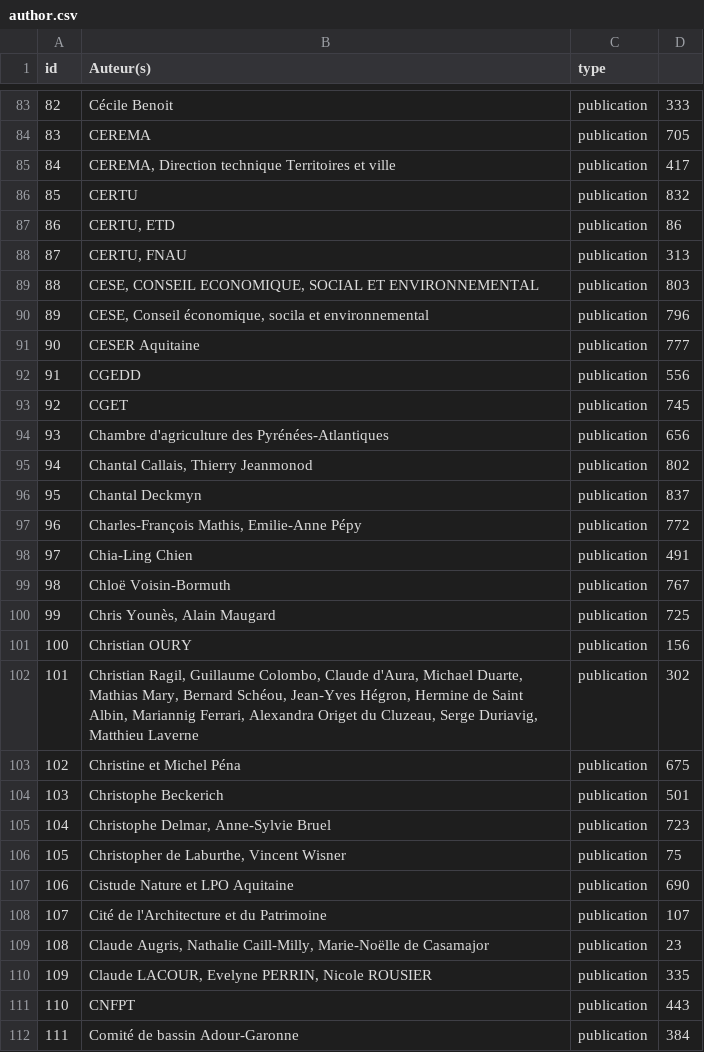
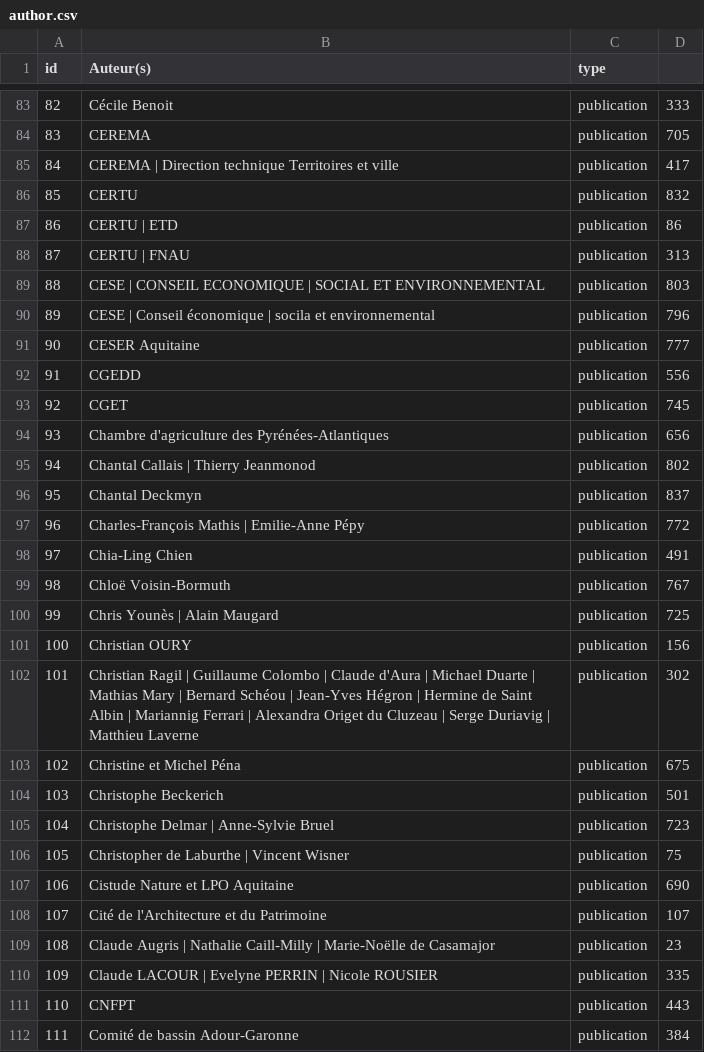
Before and after one commit to WildCodeSchool/BTZ_PHP_2021_03_Biblio, a CSV file: database/author.csv, drawn as a sheet; only a part is shown, gaps mark what is left out; the diff covers the shown part only.

```diff
--- a/database/author.csv
+++ b/database/author.csv
@@ -84,8 +84,8 @@
 83;CEREMA;publication;705
-84;CEREMA, Direction technique Territoires et ville;publication;417
+84;CEREMA | Direction technique Territoires et ville;publication;417
 85;CERTU;publication;832
-86;CERTU, ETD;publication;86
-87;CERTU, FNAU;publication;313
-88;CESE, CONSEIL ECONOMIQUE, SOCIAL ET ENVIRONNEMENTAL;publication;803
-89;CESE, Conseil économique, socila et environnemental;publication;796
+86;CERTU | ETD;publication;86
+87;CERTU | FNAU;publication;313
+88;CESE | CONSEIL ECONOMIQUE | SOCIAL ET ENVIRONNEMENTAL;publication;803
+89;CESE | Conseil économique | socila et environnemental;publication;796
 90;CESER Aquitaine;publication;777
@@ -94,18 +94,18 @@
 93;Chambre d'agriculture des Pyrénées-Atlantiques;publication;656
-94;Chantal Callais, Thierry Jeanmonod;publication;802
+94;Chantal Callais | Thierry Jeanmonod;publication;802
 95;Chantal Deckmyn;publication;837
-96;Charles-François Mathis, Emilie-Anne Pépy;publication;772
+96;Charles-François Mathis | Emilie-Anne Pépy;publication;772
 97;Chia-Ling Chien;publication;491
 98;Chloë Voisin-Bormuth;publication;767
-99;Chris Younès, Alain Maugard;publication;725
+99;Chris Younès | Alain Maugard;publication;725
 100;Christian OURY;publication;156
-101;Christian Ragil, Guillaume Colombo, Claude d'Aura, Michael Duarte, Mathias Mary, Bernard Schéou, Jean-Yves Hégron, Hermine de Saint Albin, Mariannig Ferrari, Alexandra Origet du Cluzeau, Serge Duriavig, Matthieu Laverne;publication;302
+101;Christian Ragil | Guillaume Colombo | Claude d'Aura | Michael Duarte | Mathias Mary | Bernard Schéou | Jean-Yves Hégron | Hermine de Saint Albin | Mariannig Ferrari | Alexandra Origet du Cluzeau | Serge Duriavig | Matthieu Laverne;publication;302
 102;Christine et Michel Péna;publication;675
 103;Christophe Beckerich;publication;501
-104;Christophe Delmar, Anne-Sylvie Bruel;publication;723
-105;Christopher de Laburthe, Vincent Wisner;publication;75
+104;Christophe Delmar | Anne-Sylvie Bruel;publication;723
+105;Christopher de Laburthe | Vincent Wisner;publication;75
 106;Cistude Nature et LPO Aquitaine;publication;690
 107;Cité de l'Architecture et du Patrimoine;publication;107
-108;Claude Augris, Nathalie Caill-Milly, Marie-Noëlle de Casamajor;publication;23
-109;Claude LACOUR, Evelyne PERRIN, Nicole ROUSIER;publication;335
+108;Claude Augris | Nathalie Caill-Milly | Marie-Noëlle de Casamajor;publication;23
+109;Claude LACOUR | Evelyne PERRIN | Nicole ROUSIER;publication;335
 110;CNFPT;publication;443
```
Also changed, not shown: 66 edited cells elsewhere in this file, database/publication.csv, 2 other files.
